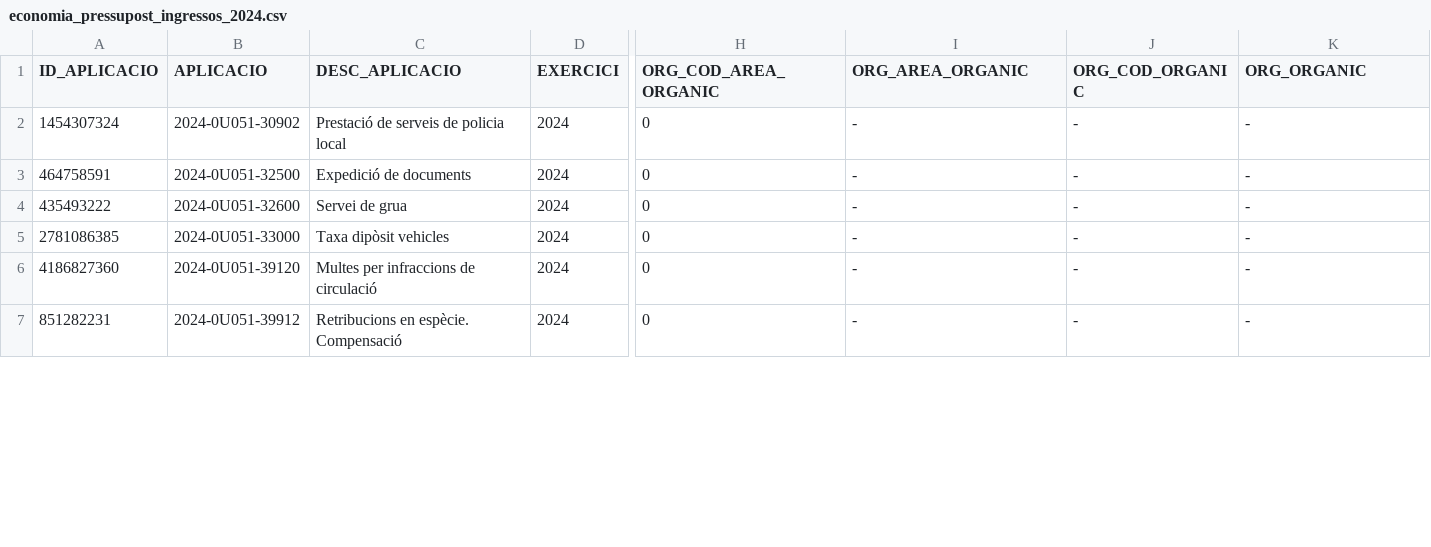
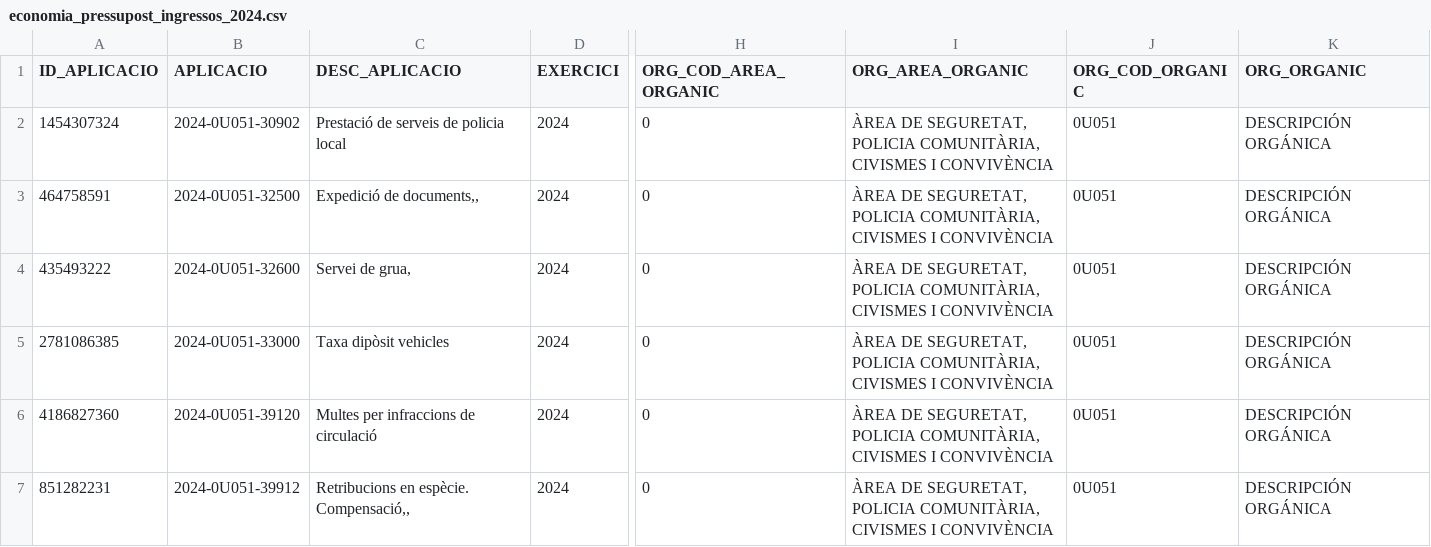
Before and after one commit to ajrubi/opendata, a CSV file: datasets/csv/economia_pressupost_ingressos_2024.csv, drawn as a sheet; only a part is shown, gaps mark what is left out; the diff covers the shown part only; the diff names each change by its address in the sheet, - before the commit and + after, or states it on an @@ line.

```diff
--- a/datasets/csv/economia_pressupost_ingressos_2024.csv
+++ b/datasets/csv/economia_pressupost_ingressos_2024.csv
-I2:I7 (ORG_AREA_ORGANIC): -
+I2:I7 (ORG_AREA_ORGANIC): ÀREA DE SEGURETAT, POLICIA COMUNITÀRIA, CIVISMES I CONVIVÈNCIA
-J2:J7 (ORG_COD_ORGANIC): -
+J2:J7 (ORG_COD_ORGANIC): 0U051
-K2:K7 (ORG_ORGANIC): -
+K2:K7 (ORG_ORGANIC): DESCRIPCIÓN ORGÁNICA
-C3 (DESC_APLICACIO): Expedició de documents
+C3 (DESC_APLICACIO): Expedició de documents,,
-C4 (DESC_APLICACIO): Servei de grua
+C4 (DESC_APLICACIO): Servei de grua,
-C7 (DESC_APLICACIO): Retribucions en espècie. Compensació
+C7 (DESC_APLICACIO): Retribucions en espècie. Compensació,,
```
Also changed, not shown: 29 edited cells elsewhere in this file, datasets/csv/demografia_moviments.csv, datasets/csv/economia_subvencions_concedides.csv, 47 other files.
